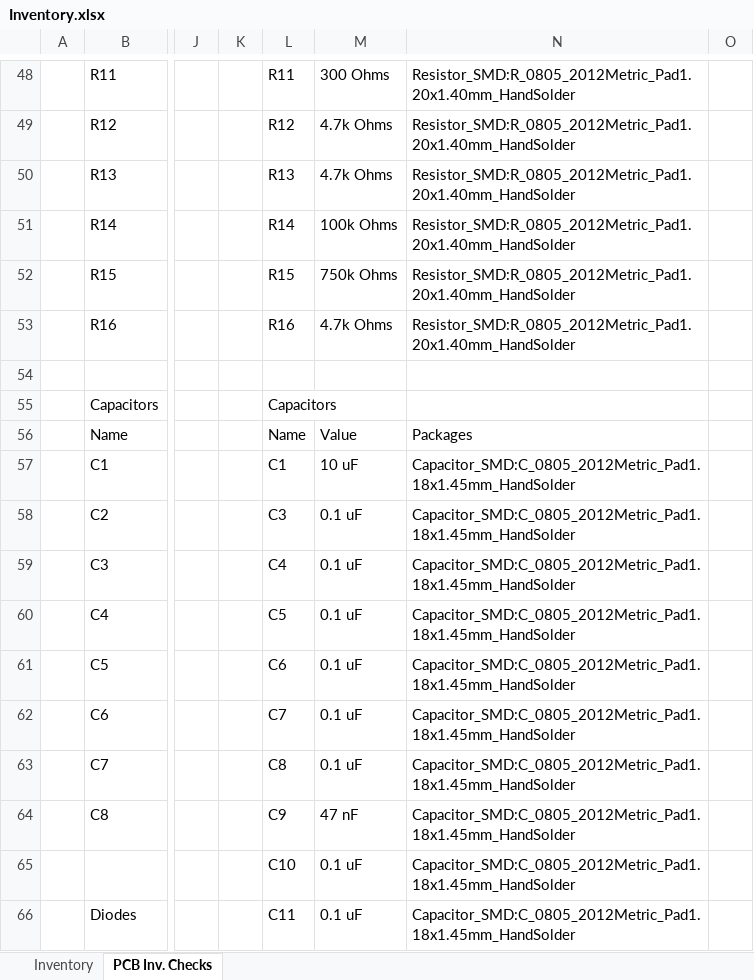
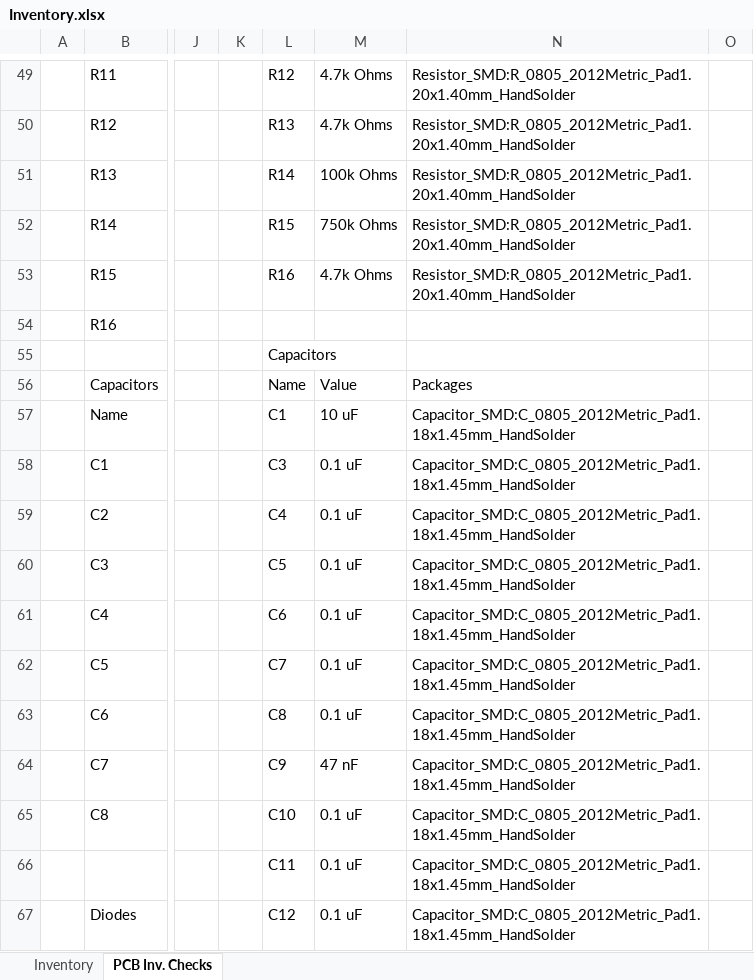
Before and after one commit to PwndaThePwner/Hydration, an Excel workbook: Inventory.xlsx, sheet PCB Inv. Checks, drawn as a sheet; only a part is shown, gaps mark what is left out; values as stored, in another font and other column widths than the file's, no borders; addresses are those after the commit; the diff covers the shown part only; the diff names each change by its address in the sheet, - before the commit and + after, or states it on an @@ line.

```diff
--- a/Inventory.xlsx (sheet PCB Inv. Checks)
+++ b/Inventory.xlsx (sheet PCB Inv. Checks)
-L49: R11
+L49: R12
-M49: 300 Ohms
+M49: 4.7k Ohms
-L50: R12
+L50: R13
-L51: R13
+L51: R14
-M51: 4.7k Ohms
+M51: 100k Ohms
-L52: R14
+L52: R15
-M52: 100k Ohms
+M52: 750k Ohms
-L53: R15
+L53: R16
-M53: 750k Ohms
+M53: 4.7k Ohms
-L54: R16
+L54: (empty)
-M54: 4.7k Ohms
+M54: (empty)
-N54: Resistor_SMD:R_0805_2012Metric_Pad1.20x1.40mm_HandSolder
+N54: (empty)
-L55: (empty)
+L55: Capacitors
-L56: Capacitors
+L56: Name
-M56: (empty)
+M56: Value
-N56: (empty)
+N56: Packages
-L57: Name
+L57: C1
-M57: Value
+M57: 10 uF
-N57: Packages
+N57: Capacitor_SMD:C_0805_2012Metric_Pad1.18x1.45mm_HandSolder
-L58: C1
+L58: C3
-M58: 10 uF
+M58: 0.1 uF
-L59: C3
+L59: C4
-L60: C4
+L60: C5
-L61: C5
+L61: C6
-L62: C6
+L62: C7
-L63: C7
+L63: C8
-L64: C8
+L64: C9
-M64: 0.1 uF
+M64: 47 nF
-L65: C9
+L65: C10
-M65: 47 nF
+M65: 0.1 uF
-L66: C10
+L66: C11
-L67: C11
+L67: C12
```
Also changed, not shown: 2 added rows, 2 removed rows, 83 edited cells, cell formats and merged cells elsewhere in this sheet.
